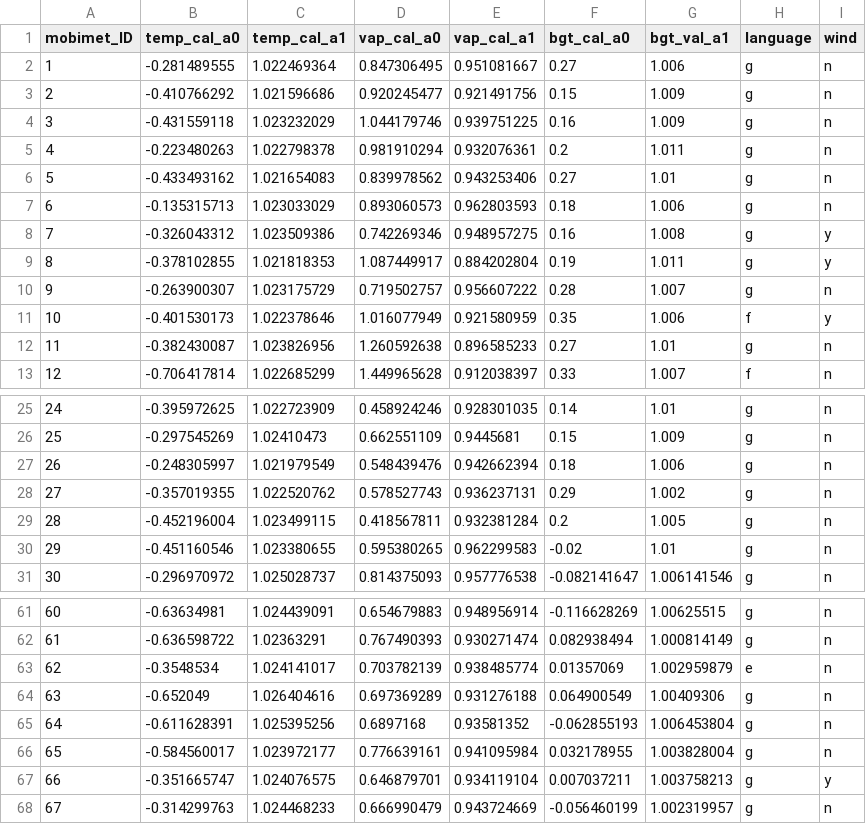
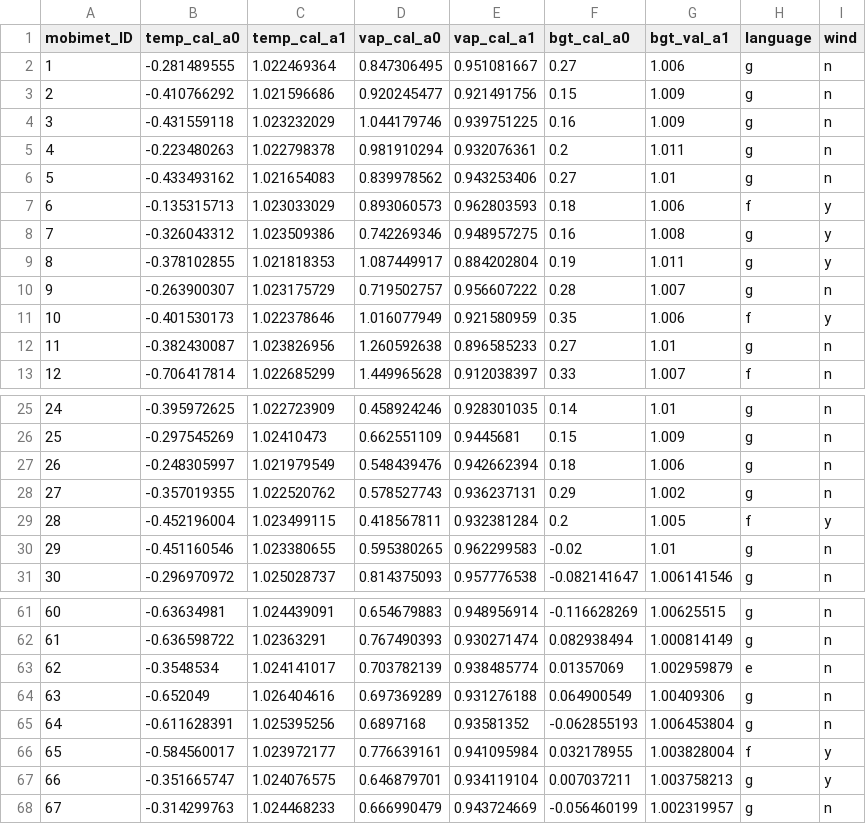
Before and after one commit to markus1203/MoBiMet_update, a CSV file: calibration_coefficients.csv, drawn as a sheet; only a part is shown, gaps mark what is left out.

Commit message:
Update calibration_coefficients.csv

```diff
--- a/calibration_coefficients.csv
+++ b/calibration_coefficients.csv
@@ -6,3 +6,3 @@ mobimet_ID, temp_cal_a0, temp_cal_a1, vap_cal_a0, vap_cal_a1, bgt_cal_a0, bgt_va
 5,-0.433493162,1.021654083,0.839978562,0.943253406,0.27,1.01,g,n,
-6,-0.135315713,1.023033029,0.893060573,0.962803593,0.18,1.006,g,n,
+6,-0.135315713,1.023033029,0.893060573,0.962803593,0.18,1.006,f,y,
 7,-0.326043312,1.023509386,0.742269346,0.948957275,0.16,1.008,g,y,
@@ -28,3 +28,3 @@ mobimet_ID, temp_cal_a0, temp_cal_a1, vap_cal_a0, vap_cal_a1, bgt_cal_a0, bgt_va
 27,-0.357019355,1.022520762,0.578527743,0.936237131,0.29,1.002,g,n,
-28,-0.452196004,1.023499115,0.418567811,0.932381284,0.2,1.005,g,n,
+28,-0.452196004,1.023499115,0.418567811,0.932381284,0.2,1.005,f,y,
 29,-0.451160546,1.023380655,0.595380265,0.962299583,-0.02,1.01,g,n,
@@ -65,3 +65,3 @@ mobimet_ID, temp_cal_a0, temp_cal_a1, vap_cal_a0, vap_cal_a1, bgt_cal_a0, bgt_va
 64,-0.611628391,1.025395256,0.6897168,0.93581352,-0.062855193,1.006453804,g,n,
-65,-0.584560017,1.023972177,0.776639161,0.941095984,0.032178955,1.003828004,g,n,
+65,-0.584560017,1.023972177,0.776639161,0.941095984,0.032178955,1.003828004,f,y,
 66,-0.351665747,1.024076575,0.646879701,0.934119104,0.007037211,1.003758213,g,y,
```
